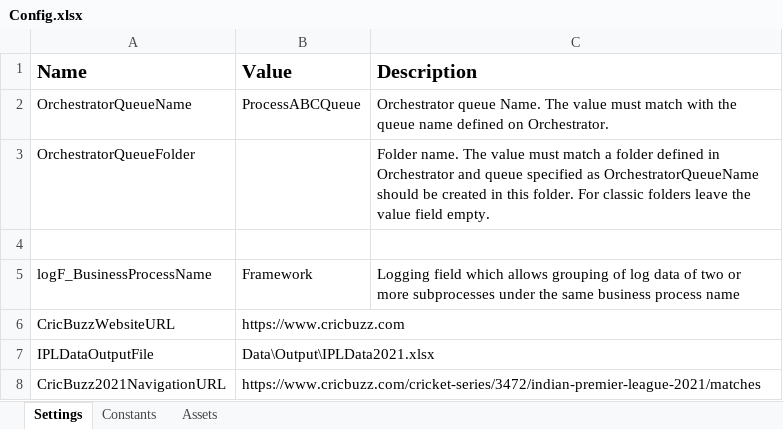
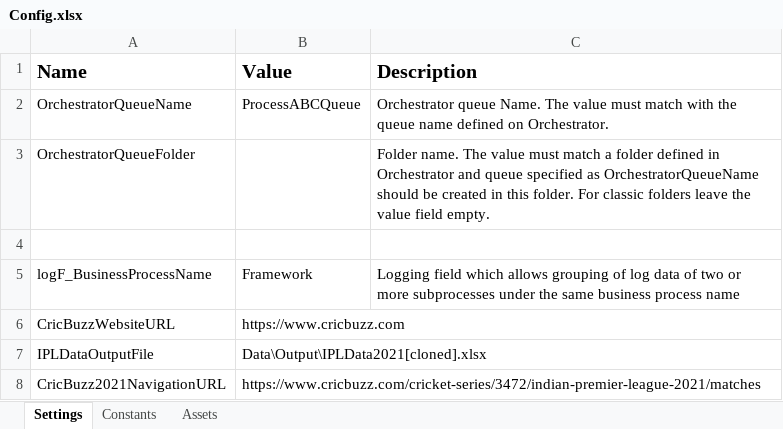
Before and after one commit to ArjunShenoy2405/001_UiPath_ProcessAutomation, an Excel workbook: Data/Config.xlsx, sheet Settings, drawn as a sheet; values as stored, in another font and other column widths than the file's, no borders; the diff names each change by its address in the sheet, - before the commit and + after, or states it on an @@ line.

Commit message:
Repository cloned to local machine and executed succesfully.

```diff
--- a/Data/Config.xlsx (sheet Settings)
+++ b/Data/Config.xlsx (sheet Settings)
-B7 (Value): Data\Output\IPLData2021.xlsx
+B7 (Value): Data\Output\IPLData2021[cloned].xlsx
```
Also changed, not shown: 2 other files.
